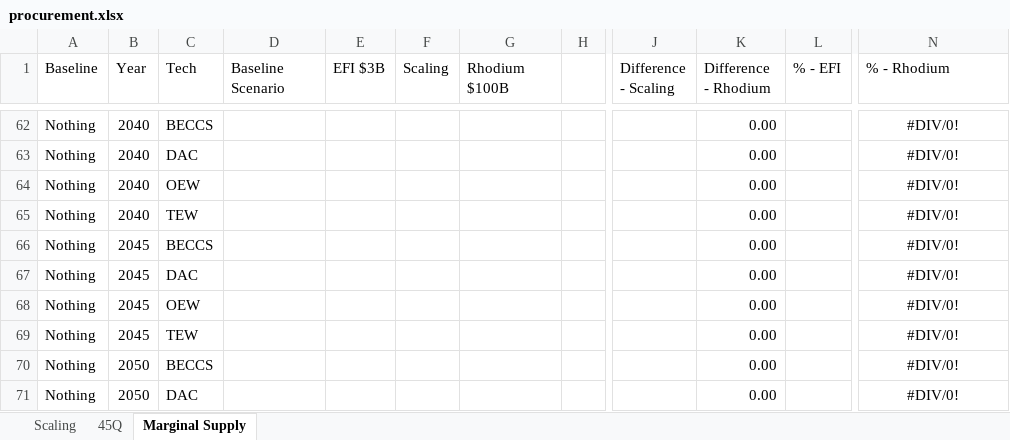
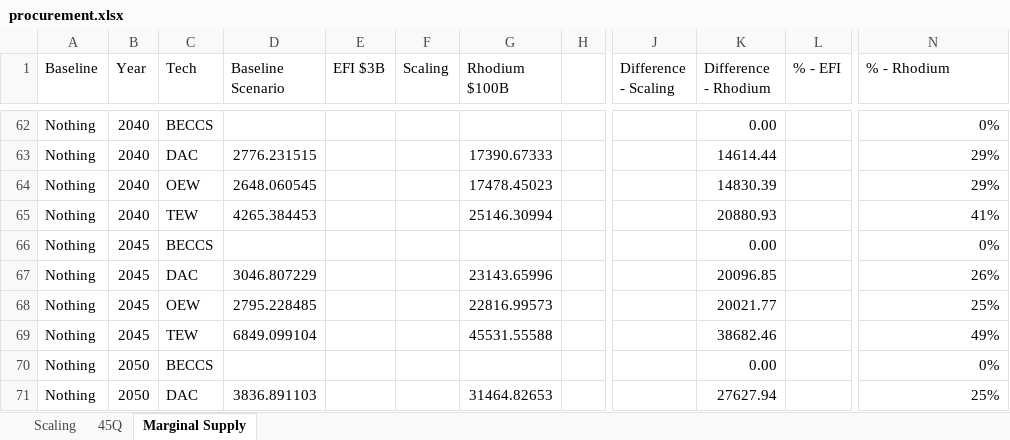
Before and after one commit to PEESEgroup/GCAM-CDR-policy, an Excel workbook: data/data_analysis/procurement.xlsx, sheet Marginal Supply, drawn as a sheet; only a part is shown, gaps mark what is left out; values as stored, in another font and other column widths than the file's, no borders; the diff covers the shown part only; the diff names each change by its address in the sheet, - before the commit and + after, or states it on an @@ line.

```diff
--- a/data/data_analysis/procurement.xlsx (sheet Marginal Supply)
+++ b/data/data_analysis/procurement.xlsx (sheet Marginal Supply)
-N62 (% - Rhodium): #DIV/0!
+N62 (% - Rhodium): 0%
-N62:N71 alignment: center
+N62:N71 alignment: right
-D63 (Baseline Scenario): (empty)
+D63 (Baseline Scenario): 2776.231515
-G63 (Rhodium $100B): (empty)
+G63 (Rhodium $100B): 17390.67333
-K63 (Difference - Rhodium): 0.00
+K63 (Difference - Rhodium): 14614.44
-N63:N64 (% - Rhodium): #DIV/0!
+N63:N64 (% - Rhodium): 29%
-D64 (Baseline Scenario): (empty)
+D64 (Baseline Scenario): 2648.060545
-G64 (Rhodium $100B): (empty)
+G64 (Rhodium $100B): 17478.45023
-K64 (Difference - Rhodium): 0.00
+K64 (Difference - Rhodium): 14830.39
-D65 (Baseline Scenario): (empty)
+D65 (Baseline Scenario): 4265.384453
-G65 (Rhodium $100B): (empty)
+G65 (Rhodium $100B): 25146.30994
-K65 (Difference - Rhodium): 0.00
+K65 (Difference - Rhodium): 20880.93
-N65 (% - Rhodium): #DIV/0!
+N65 (% - Rhodium): 41%
-N66 (% - Rhodium): #DIV/0!
+N66 (% - Rhodium): 0%
-D67 (Baseline Scenario): (empty)
+D67 (Baseline Scenario): 3046.807229
-G67 (Rhodium $100B): (empty)
+G67 (Rhodium $100B): 23143.65996
-K67 (Difference - Rhodium): 0.00
+K67 (Difference - Rhodium): 20096.85
-N67 (% - Rhodium): #DIV/0!
+N67 (% - Rhodium): 26%
-D68 (Baseline Scenario): (empty)
+D68 (Baseline Scenario): 2795.228485
-G68 (Rhodium $100B): (empty)
+G68 (Rhodium $100B): 22816.99573
-K68 (Difference - Rhodium): 0.00
+K68 (Difference - Rhodium): 20021.77
-N68 (% - Rhodium): #DIV/0!
+N68 (% - Rhodium): 25%
-D69 (Baseline Scenario): (empty)
+D69 (Baseline Scenario): 6849.099104
-G69 (Rhodium $100B): (empty)
+G69 (Rhodium $100B): 45531.55588
-K69 (Difference - Rhodium): 0.00
+K69 (Difference - Rhodium): 38682.46
-N69 (% - Rhodium): #DIV/0!
+N69 (% - Rhodium): 49%
-N70 (% - Rhodium): #DIV/0!
+N70 (% - Rhodium): 0%
-D71 (Baseline Scenario): (empty)
+D71 (Baseline Scenario): 3836.891103
-G71 (Rhodium $100B): (empty)
+G71 (Rhodium $100B): 31464.82653
-K71 (Difference - Rhodium): 0.00
+K71 (Difference - Rhodium): 27627.94
-N71 (% - Rhodium): #DIV/0!
+N71 (% - Rhodium): 25%
```
Also changed, not shown: 7 added rows, 7 removed rows, 27 edited cells and cell formats elsewhere in this sheet, sheet Scaling, sheet 45Q, formulas that keep their value, charts or pictures, 2 other files.
